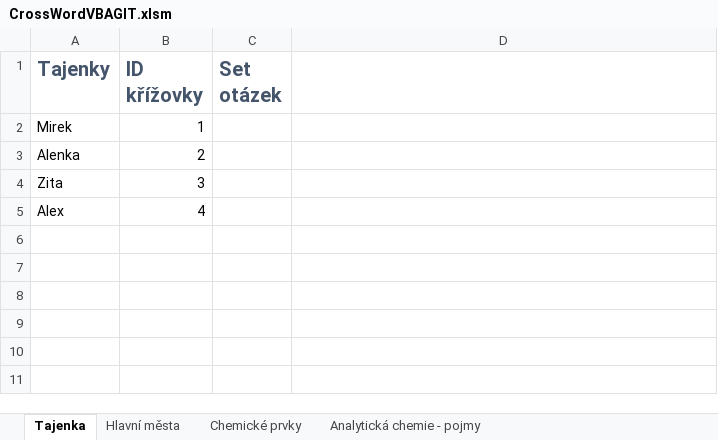
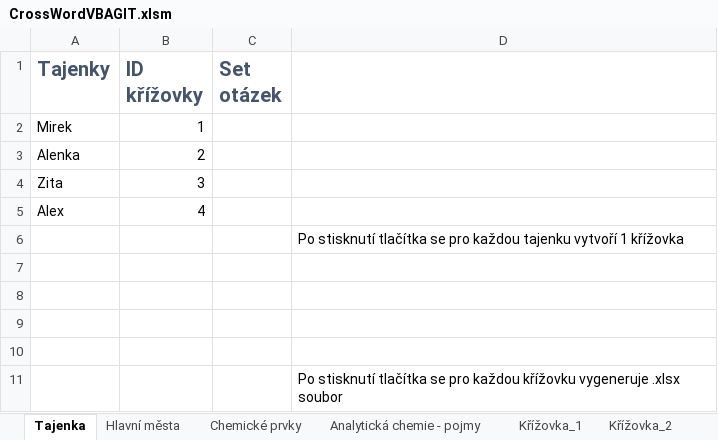
Before and after one commit to MartinaKolafova/CrosswordVBA, an Excel workbook: CrossWordVBAGIT.xlsm, sheet Tajenka, drawn as a sheet; values as stored, in another font and other column widths than the file's, no borders; charts and pictures not drawn; the diff names each change by its address in the sheet, - before the commit and + after, or states it on an @@ line.

Commit message:
Generate crosswords in .xlsx files

```diff
--- a/CrossWordVBAGIT.xlsm (sheet Tajenka)
+++ b/CrossWordVBAGIT.xlsm (sheet Tajenka)
+sheet tab: Křížovka_1
+sheet tab: Křížovka_2
+row 6:  |  |  | Po stisknutí tlačítka se pro každou tajenku vytvoří 1 křížovka
+row 7: (empty)
+row 8: (empty)
+row 9: (empty)
+row 10: (empty)
+row 11:  |  |  | Po stisknutí tlačítka se pro každou křížovku vygeneruje .xlsx soubor
```
Also changed, not shown: sheet Chemické prvky, other sheet tabs, charts or pictures.
